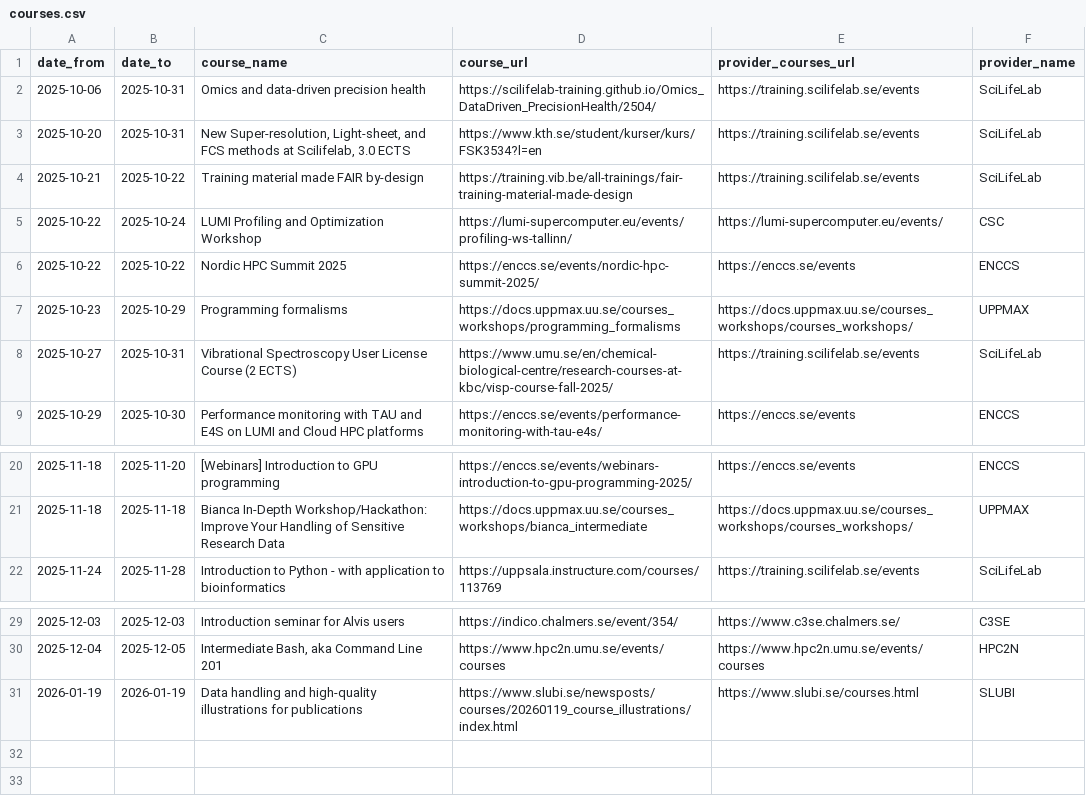
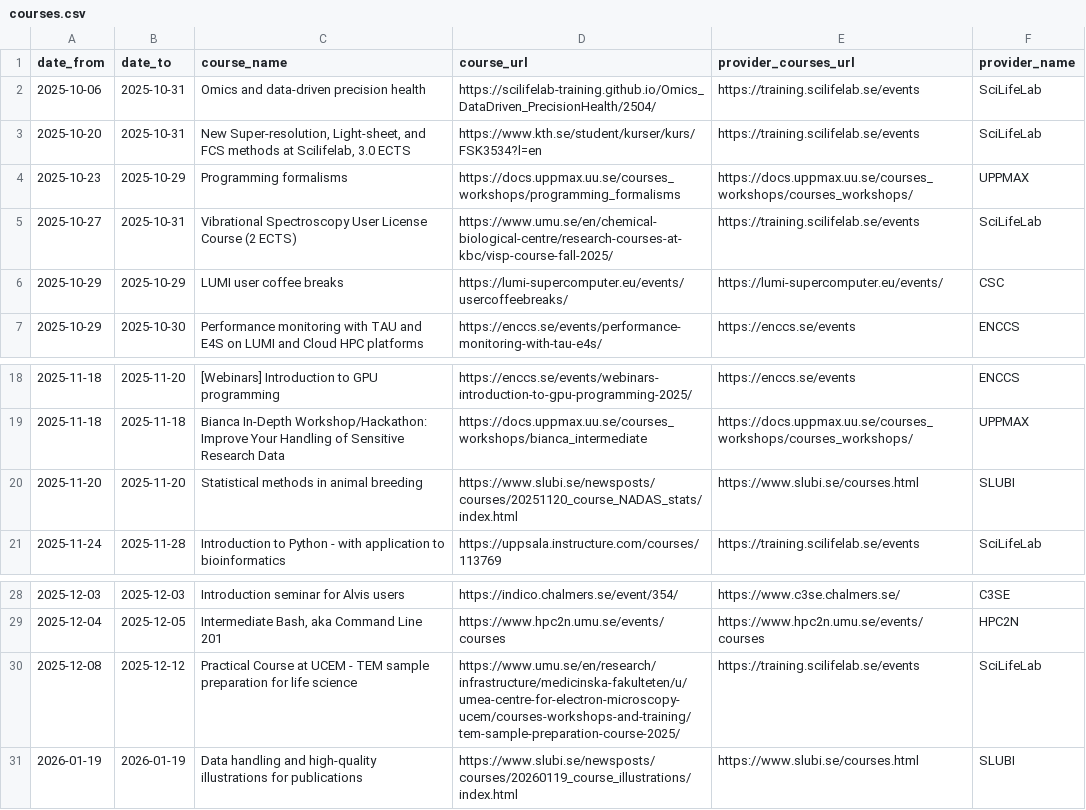
Before and after one commit to NBISweden/SCoRe_user_doc, a CSV file: docs/courses.csv, drawn as a sheet; only a part is shown, gaps mark what is left out; removed rows and columns are numbered as before the commit, all else as after; the diff names each change by its address in the sheet, - before the commit and + after, or states it on an @@ line.

```diff
--- a/docs/courses.csv
+++ b/docs/courses.csv
-row 4: 2025-10-21 | 2025-10-22 | Training material made FAIR by-design | https://training.vib.be/all-trainings/fair-training-material-made-design | https://training.scilifelab.se/events | SciLifeLab
-row 5: 2025-10-22 | 2025-10-24 | LUMI Profiling and Optimization Workshop | https://lumi-supercomputer.eu/events/profiling-ws-tallinn/ | https://lumi-supercomputer.eu/events/ | CSC
-row 6: 2025-10-22 | 2025-10-22 | Nordic HPC Summit 2025 | https://enccs.se/events/nordic-hpc-summit-2025/ | https://enccs.se/events | ENCCS
+row 6: 2025-10-29 | 2025-10-29 | LUMI user coffee breaks | https://lumi-supercomputer.eu/events/usercoffeebreaks/ | https://lumi-supercomputer.eu/events/ | CSC
+row 20: 2025-11-20 | 2025-11-20 | Statistical methods in animal breeding | https://www.slubi.se/newsposts/courses/20251120_course_NADAS_stats/index.html | https://www.slubi.se/courses.html | SLUBI
+row 30: 2025-12-08 | 2025-12-12 | Practical Course at UCEM - TEM sample preparation for life science | https://www.umu.se/en/research/infrastructure/medicinska-fakulteten/u/umea-centre-for-electron-microscopy-ucem/courses-workshops-and-training/tem-sample-preparation-course-2025/ | https://training.scilifelab.se/events | SciLifeLab
```
Also changed, not shown: 2 other files.
